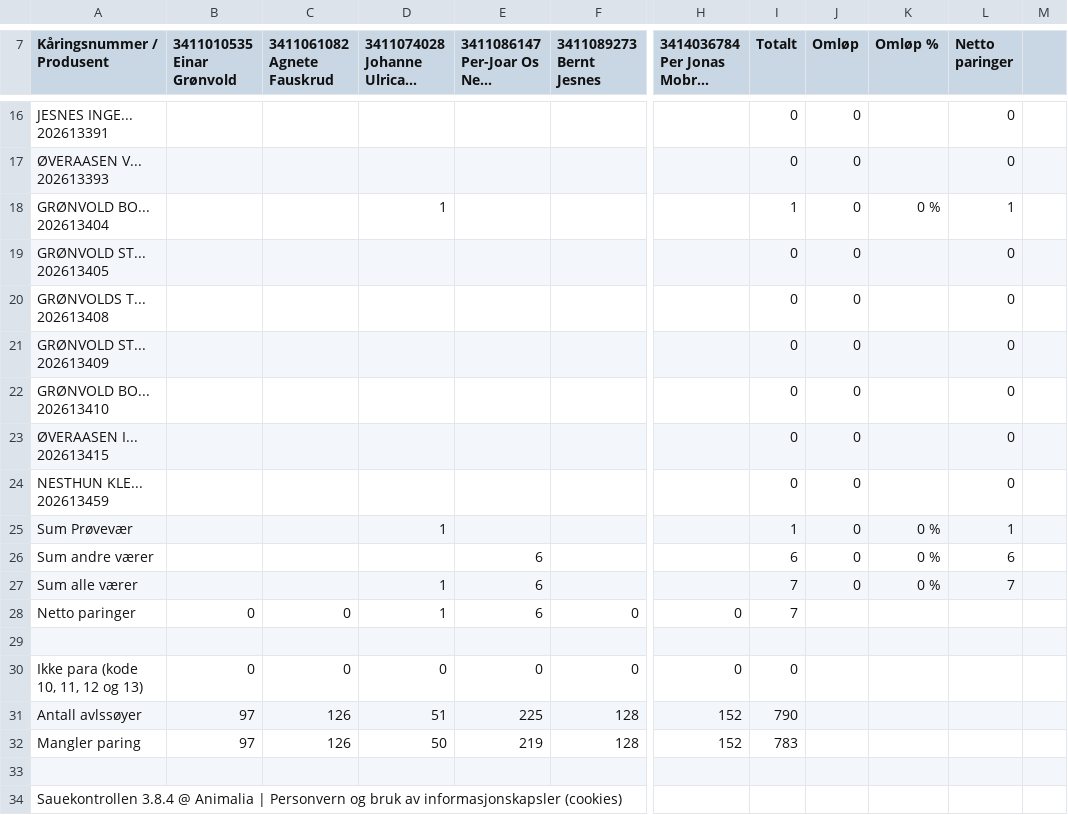
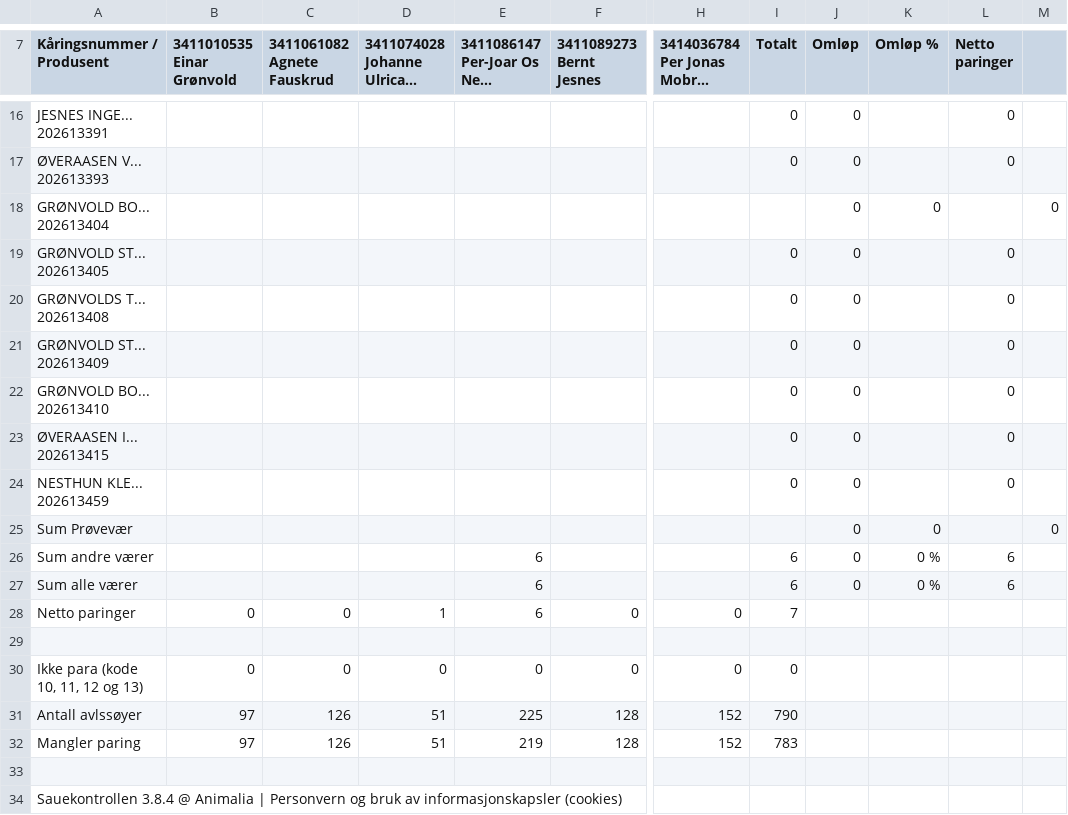
Before and after one commit to Ulla565/vaerring26, a CSV file: import.csv, drawn as a sheet; only a part is shown, gaps mark what is left out; the diff names each change by its address in the sheet, - before the commit and + after, or states it on an @@ line.

Commit message:
Update import.csv with new data entries

```diff
--- a/import.csv
+++ b/import.csv
-D18 (3411074028 Johanne Ulrica...): 1
+D18 (3411074028 Johanne Ulrica...): (empty)
-I18 (Totalt): 1
+I18 (Totalt): (empty)
-K18 (Omløp %): 0 %
+K18 (Omløp %): 0
-L18 (Netto paringer): 1
+L18 (Netto paringer): (empty)
-M18: (empty)
+M18: 0
-D25 (3411074028 Johanne Ulrica...): 1
+D25 (3411074028 Johanne Ulrica...): (empty)
-I25 (Totalt): 1
+I25 (Totalt): (empty)
-K25 (Omløp %): 0 %
+K25 (Omløp %): 0
-L25 (Netto paringer): 1
+L25 (Netto paringer): (empty)
-M25: (empty)
+M25: 0
-D27 (3411074028 Johanne Ulrica...): 1
+D27 (3411074028 Johanne Ulrica...): (empty)
-I27 (Totalt): 7
+I27 (Totalt): 6
-L27 (Netto paringer): 7
+L27 (Netto paringer): 6
-D32 (3411074028 Johanne Ulrica...): 50
+D32 (3411074028 Johanne Ulrica...): 51
```
